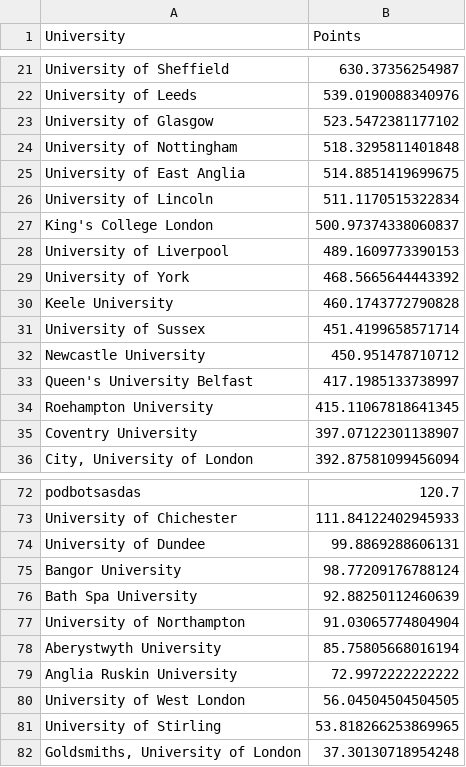
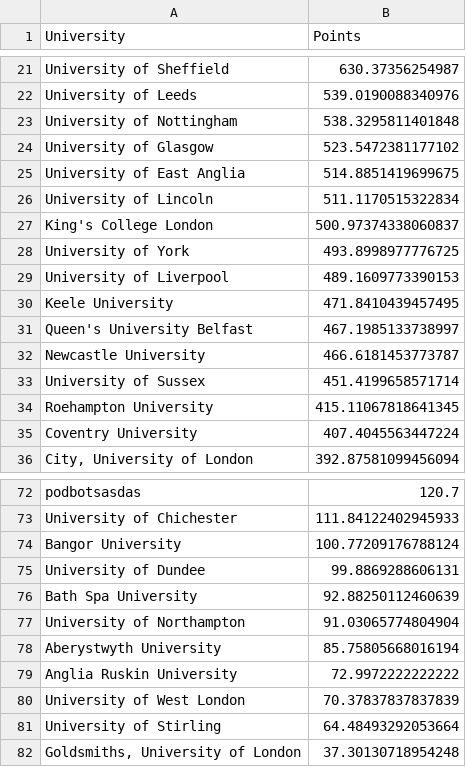
Before and after one commit to altpet/BUECTracker, a CSV file: data/Total/total_week2_currentRankings.csv, drawn as a sheet; only a part is shown, gaps mark what is left out; the diff covers the shown part only.

```diff
--- a/data/Total/total_week2_currentRankings.csv
+++ b/data/Total/total_week2_currentRankings.csv
@@ -22,4 +22,4 @@ University of Sheffield,630.37356254987
 University of Leeds,539.0190088340976
+University of Nottingham,538.3295811401848
 University of Glasgow,523.5472381177102
-University of Nottingham,518.3295811401848
 University of East Anglia,514.8851419699675
@@ -27,10 +27,10 @@ University of Lincoln,511.1170515322834
 King's College London,500.97374338060837
+University of York,493.8998977776725
 University of Liverpool,489.1609773390153
-University of York,468.5665644443392
-Keele University,460.1743772790828
+Keele University,471.8410439457495
+Queen's University Belfast,467.1985133738997
+Newcastle University,466.6181453773787
 University of Sussex,451.4199658571714
-Newcastle University,450.951478710712
-Queen's University Belfast,417.1985133738997
 Roehampton University,415.11067818641345
-Coventry University,397.07122301138907
+Coventry University,407.4045563447224
 "City, University of London",392.87581099456094
@@ -73,4 +73,4 @@ podbotsasdas,120.7
 University of Chichester,111.84122402945933
+Bangor University,100.77209176788124
 University of Dundee,99.8869288606131
-Bangor University,98.77209176788124
 Bath Spa University,92.88250112460639
@@ -79,4 +79,4 @@ Aberystwyth University,85.75805668016194
 Anglia Ruskin University,72.9972222222222
-University of West London,56.04504504504505
-University of Stirling,53.818266253869965
+University of West London,70.37837837837839
+University of Stirling,64.48493292053664
 "Goldsmiths, University of London",37.30130718954248
```
Also changed, not shown: 7 added rows, 7 removed rows, 1 moved row and 7 edited cells elsewhere in this file, data/Total/week2_all_games.csv, 6 other files.
